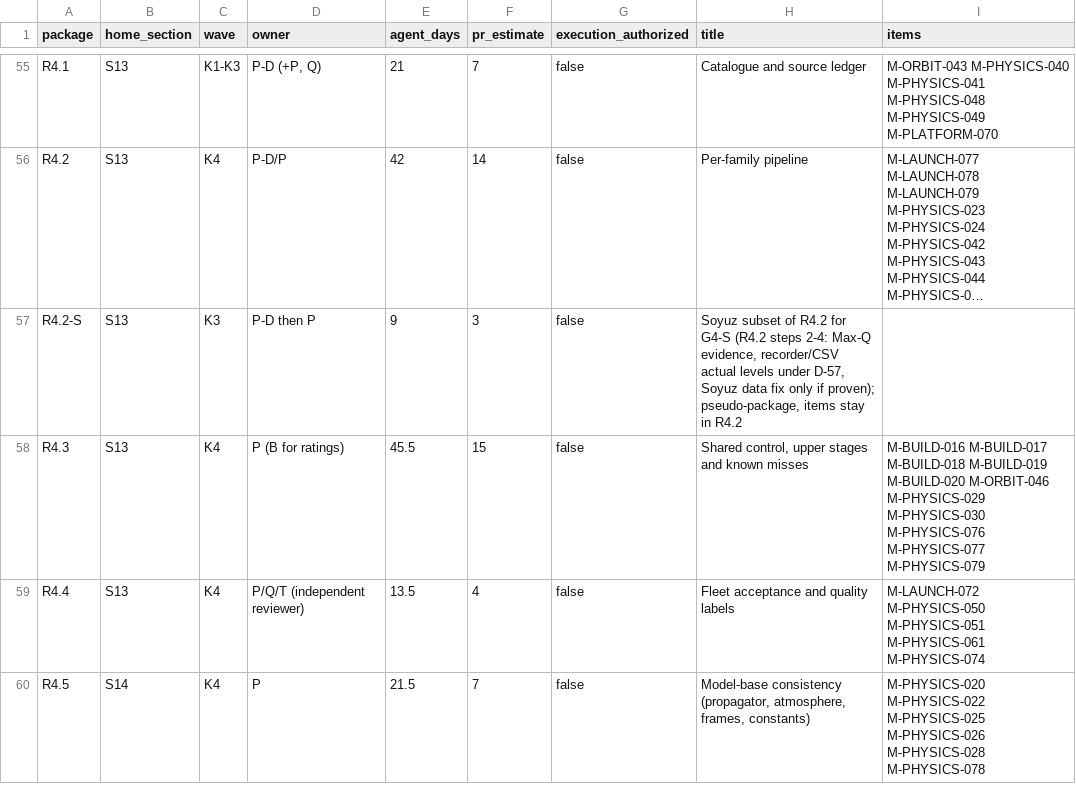
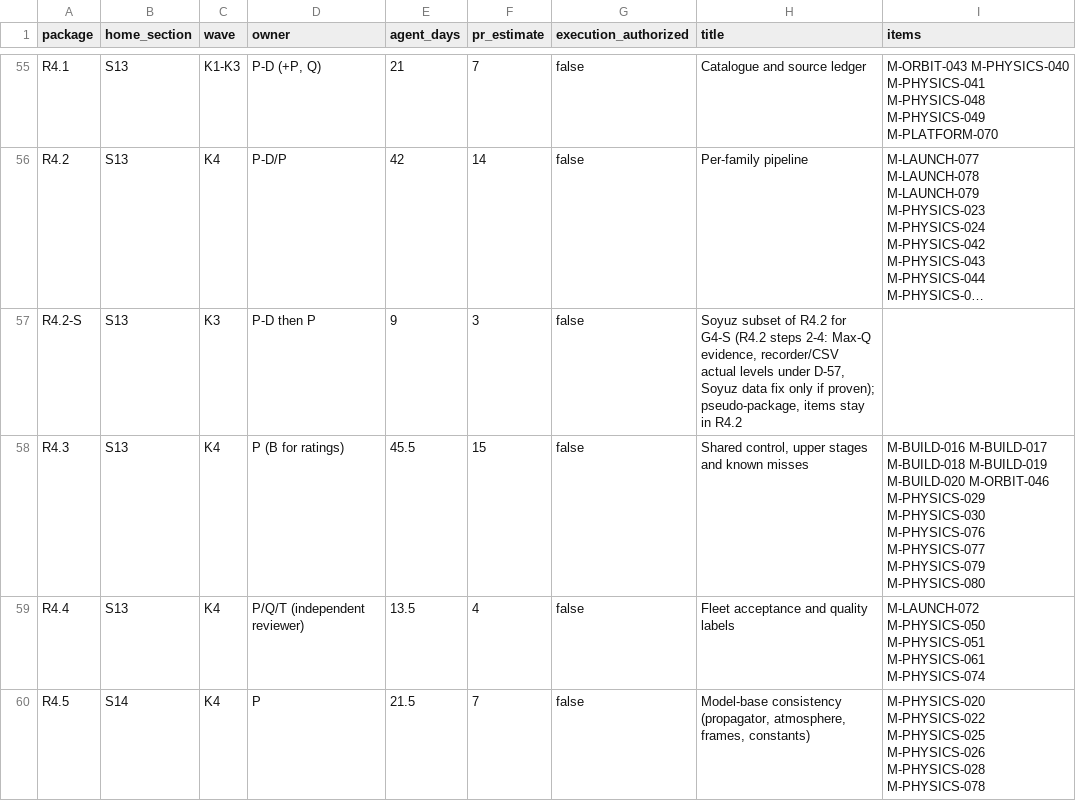
Before and after one commit to ROYIN001/Orbitlab, a TSV file: docs/development/plan/data/packages.tsv, drawn as a sheet; only a part is shown, gaps mark what is left out; long unchanged cells end in …; the diff names each change by its address in the sheet, - before the commit and + after, or states it on an @@ line.

```diff
--- a/docs/development/plan/data/packages.tsv
+++ b/docs/development/plan/data/packages.tsv
-I58 (items): …M-PHYSICS-077 M-PHYSICS-079
+I58 (items): …M-PHYSICS-077 M-PHYSICS-079 M-PHYSICS-080
```
Also changed, not shown: docs/development/plan/data/assignment.tsv, docs/development/registry.tsv, 1 other file.
